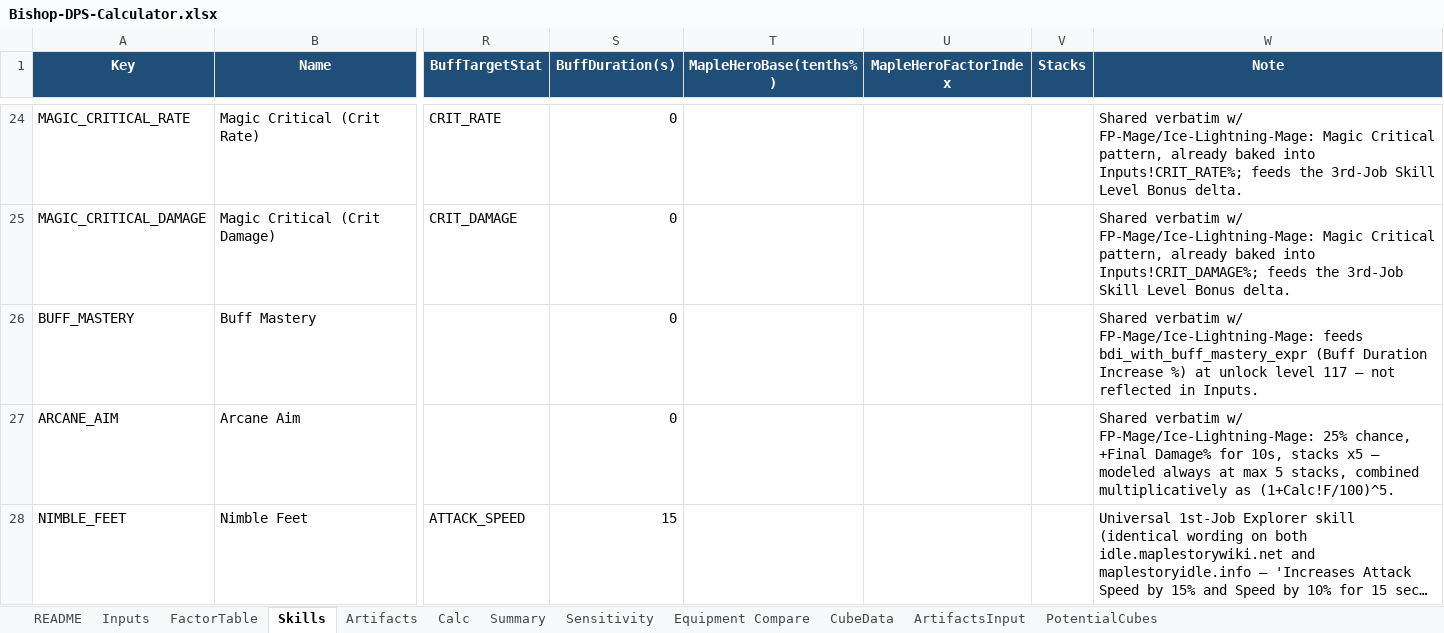
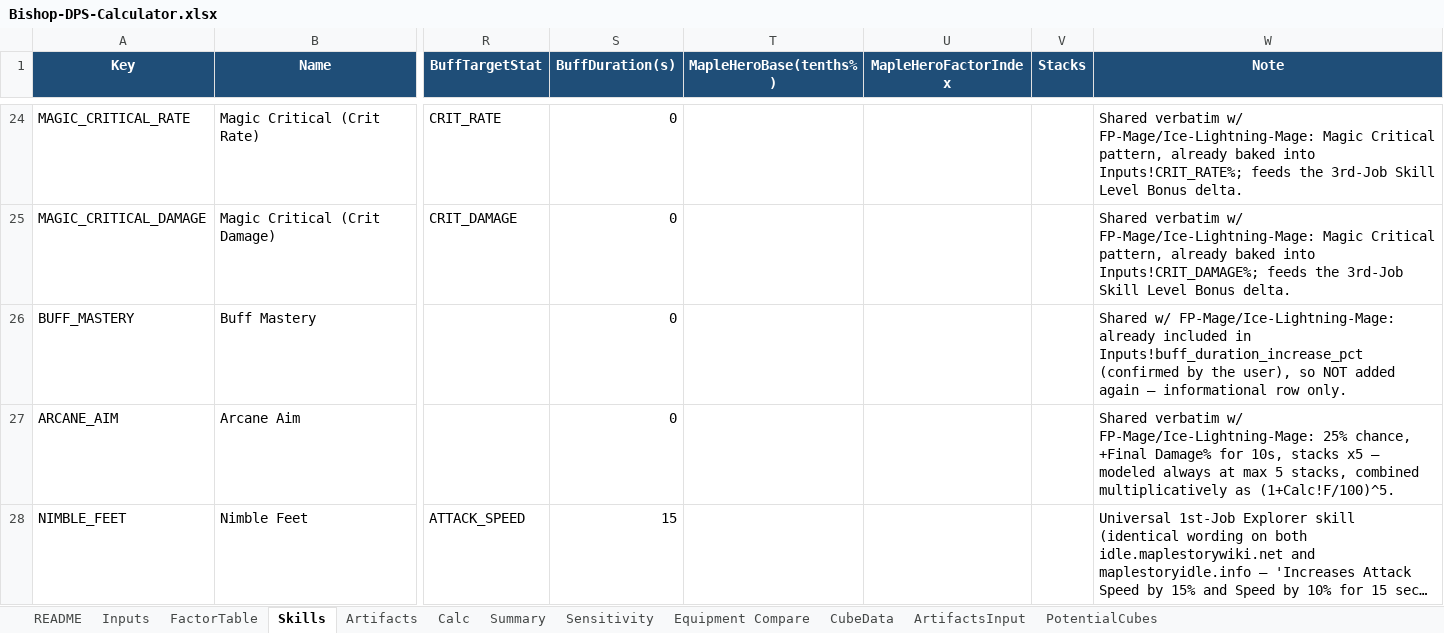
Before and after one commit to yanivgoft/MapleStoryIdleOptimizer, an Excel workbook: Bishop/Bishop-DPS-Calculator.xlsx, sheet Skills, drawn as a sheet; only a part is shown, gaps mark what is left out; long unchanged cells end in …; values as stored, in another font and other column widths than the file's, no borders; the diff names each change by its address in the sheet, - before the commit and + after, or states it on an @@ line.

```diff
--- a/Bishop/Bishop-DPS-Calculator.xlsx (sheet Skills)
+++ b/Bishop/Bishop-DPS-Calculator.xlsx (sheet Skills)
-W26 (Note): Shared verbatim w/ FP-Mage/Ice-Lightning-Mage: feeds bdi_with_buff_mastery_expr (Buff Duration Increase %) at unlock level 117 — not reflected in Inputs.
+W26 (Note): Shared w/ FP-Mage/Ice-Lightning-Mage: already included in Inputs!buff_duration_increase_pct (confirmed by the user), so NOT added again — informational row only.
```
Also changed, not shown: sheet Sensitivity, sheet Artifacts, Corsair/Corsair-DPS-Calculator.xlsx, FP-Mage/FP-Mage-DPS-Calculator.xlsx, 21 other files.
